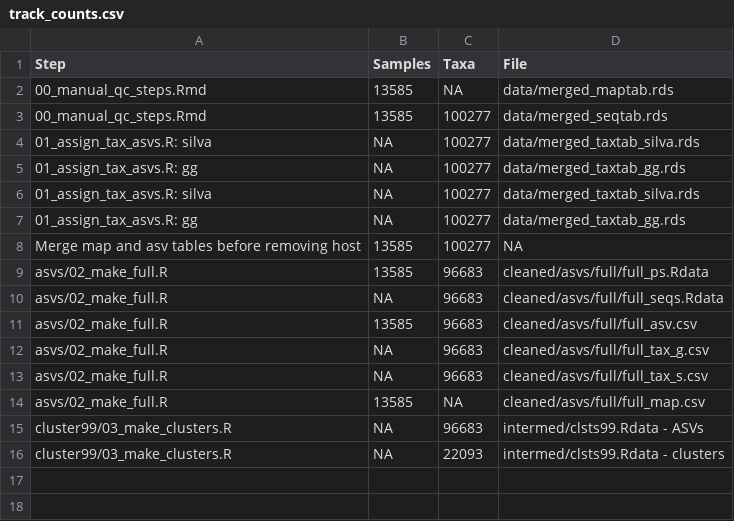
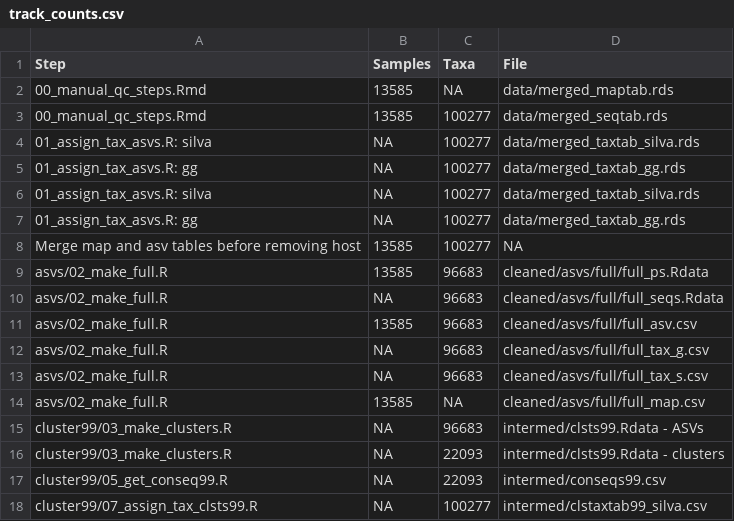
Before and after one commit to JCSzamosi/imagine_data_qc, a CSV file: stats/track_counts.csv, drawn as a sheet.

Commit message:
update assign tax clsts

```diff
--- a/stats/track_counts.csv
+++ b/stats/track_counts.csv
@@ -16 +16,3 @@
 "cluster99/03_make_clusters.R",NA,22093,"intermed/clsts99.Rdata - clusters"
+"cluster99/05_get_conseq99.R",NA,22093,"intermed/conseqs99.csv"
+"cluster99/07_assign_tax_clsts99.R",NA,100277,"intermed/clstaxtab99_silva.csv"
```
Also changed, not shown: stats/cluster_size_distribution99.csv, 4 other files.
